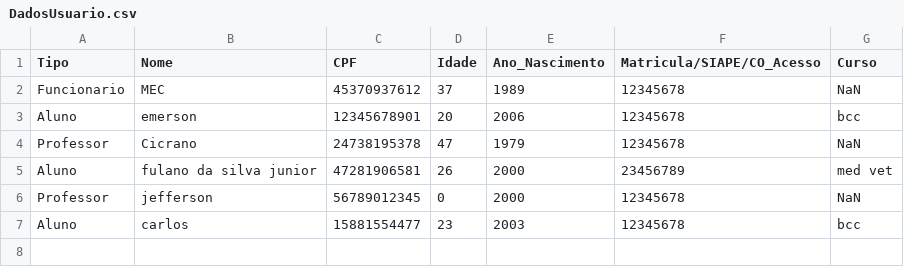
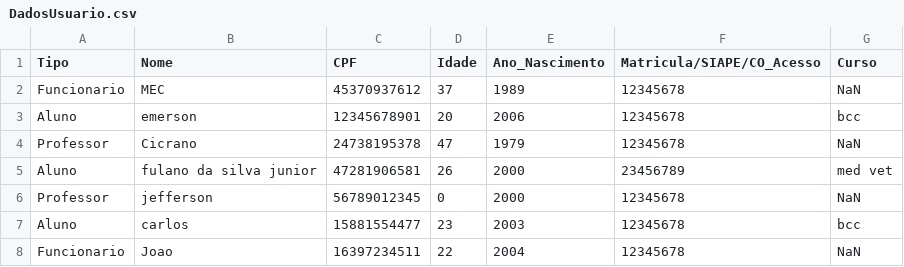
Before and after one commit to emersonmorais272/SistemaBibliotecario, a CSV file: DadosUsuario.csv, drawn as a sheet; the diff names each change by its address in the sheet, - before the commit and + after, or states it on an @@ line.

```diff
--- a/DadosUsuario.csv
+++ b/DadosUsuario.csv
+row 8: Funcionario | Joao | 16397234511 | 22 | 2004 | 12345678 | NaN
```
Also changed, not shown: 8 other files.
